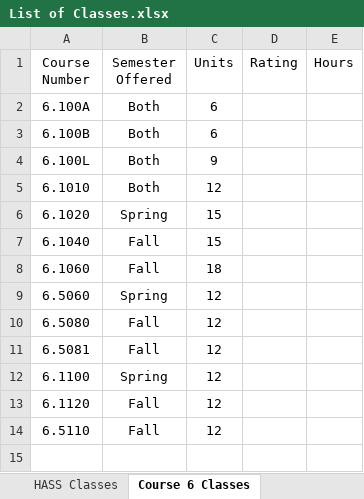
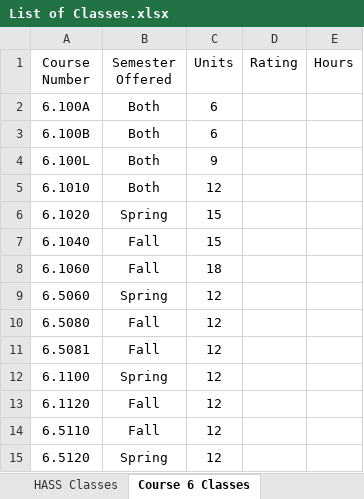
Before and after one commit to ZihaoWangZihao/Class-Recommendations, an Excel workbook: List of Classes.xlsx, sheet Course 6 Classes, drawn as a sheet; values as stored, in another font and other column widths than the file's, no borders; the diff names each change by its address in the sheet, - before the commit and + after, or states it on an @@ line.

Commit message:
Fake data

```diff
--- a/List of Classes.xlsx (sheet Course 6 Classes)
+++ b/List of Classes.xlsx (sheet Course 6 Classes)
+row 15: 6.5120 | Spring | 12
```
Also changed, not shown: 1 other file.
